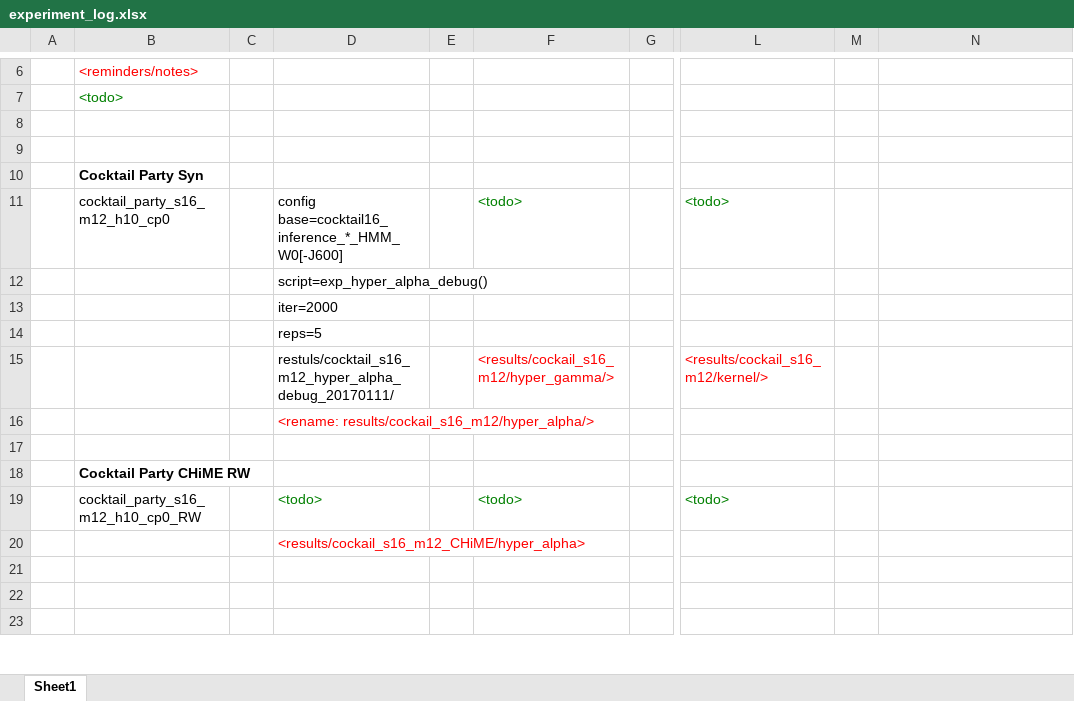
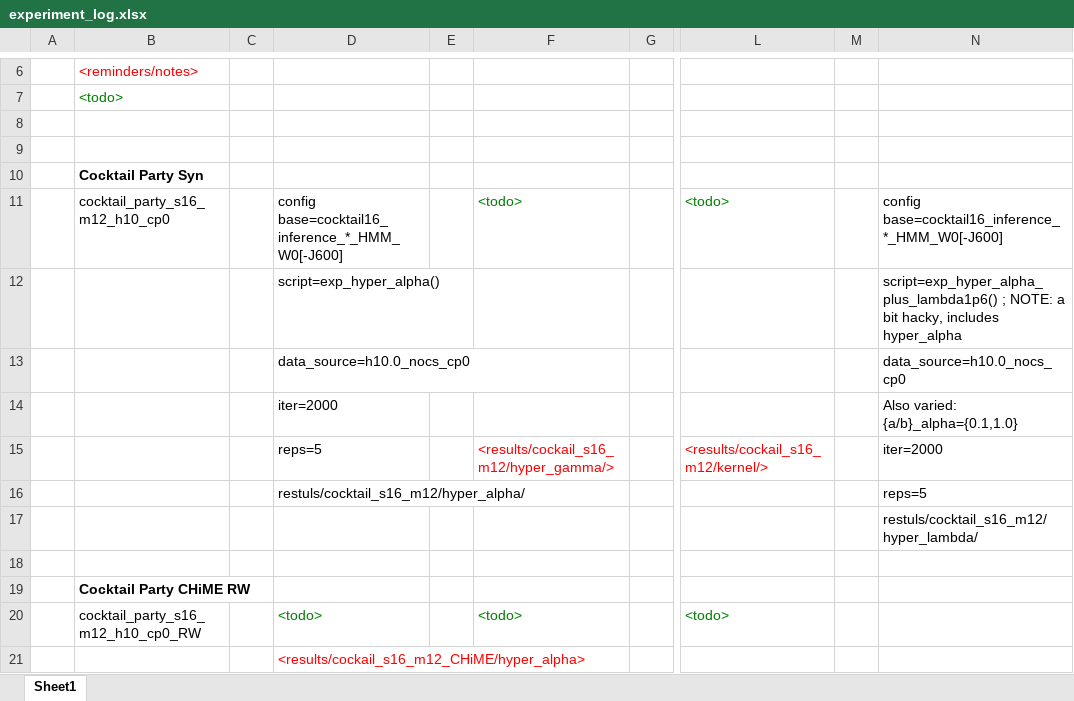
Before and after one commit to cj401/hamlet_experiment_py2, an Excel workbook: notes/experiment_log.xlsx, sheet Sheet1, drawn as a sheet; only a part is shown, gaps mark what is left out; the shorter side is filled out with more unchanged rows; values as stored, in another font and other column widths than the file's, no borders; removed rows and columns are numbered as before the commit, all else as after; rows hold the shown columns only; the diff names each change by its address in the sheet, - before the commit and + after, or states it on an @@ line.

Commit message:
updated cocktail_hyper_alpha experiment

```diff
--- a/notes/experiment_log.xlsx (sheet Sheet1)
+++ b/notes/experiment_log.xlsx (sheet Sheet1)
-N11: (empty)
+N11: config base=cocktail16_inference_*_HMM_W0[-J600]
-row 12:  |  |  | script=exp_hyper_alpha_debug()
-row 13:  |  |  | iter=2000
-row 14:  |  |  | reps=5
+row 12:  |  |  | script=exp_hyper_alpha() |  |  |  |  |  | script=exp_hyper_alpha_plus_lambda1p6() ; NOTE: a bit hacky, includes hyper_alpha
+row 13:  |  |  | data_source=h10.0_nocs_cp0 |  |  |  |  |  | data_source=h10.0_nocs_cp0
+row 14:  |  |  | iter=2000 |  |  |  |  |  | Also varied: {a/b}_alpha={0.1,1.0}
-D15: restuls/cocktail_s16_m12_hyper_alpha_debug_20170111/
+D15: reps=5
-N15: (empty)
+N15: iter=2000
-row 16:  |  |  | <rename: results/cockail_s16_m12/hyper_alpha/>
+row 16:  |  |  | restuls/cocktail_s16_m12/hyper_alpha/ |  |  |  |  |  | reps=5
+row 17:  |  |  |  |  |  |  |  |  | restuls/cocktail_s16_m12/hyper_lambda/
```
Also changed, not shown: 1 other file.
